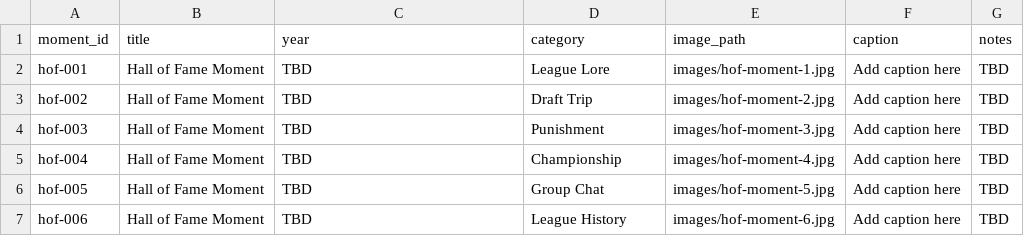
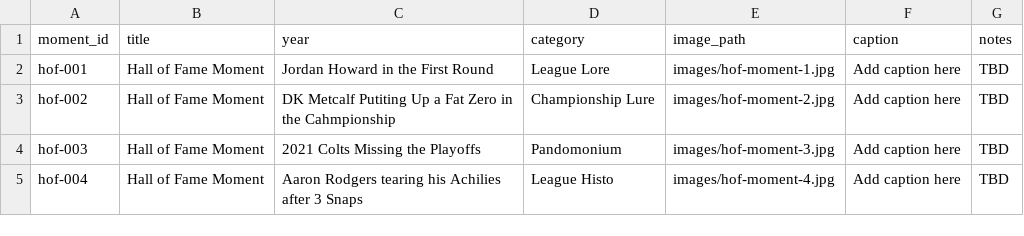
Before and after one commit to cravisjuice18-25/krusty-krab-league-site, a CSV file: data/hall-of-fame.csv, drawn as a sheet.

Commit message:
Update hall-of-fame.csv

```diff
--- a/data/hall-of-fame.csv
+++ b/data/hall-of-fame.csv
@@ -1,7 +1,5 @@
 moment_id,title,year,category,image_path,caption,notes
-hof-001,Hall of Fame Moment,TBD,League Lore,images/hof-moment-1.jpg,Add caption here,TBD
-hof-002,Hall of Fame Moment,TBD,Draft Trip,images/hof-moment-2.jpg,Add caption here,TBD
-hof-003,Hall of Fame Moment,TBD,Punishment,images/hof-moment-3.jpg,Add caption here,TBD
-hof-004,Hall of Fame Moment,TBD,Championship,images/hof-moment-4.jpg,Add caption here,TBD
-hof-005,Hall of Fame Moment,TBD,Group Chat,images/hof-moment-5.jpg,Add caption here,TBD
-hof-006,Hall of Fame Moment,TBD,League History,images/hof-moment-6.jpg,Add caption here,TBD
+hof-001,Hall of Fame Moment,Jordan Howard in the First Round,League Lore,images/hof-moment-1.jpg,Add caption here,TBD
+hof-002,Hall of Fame Moment,DK Metcalf Putiting Up a Fat Zero in the Cahmpionship,Championship Lure,images/hof-moment-2.jpg,Add caption here,TBD
+hof-003,Hall of Fame Moment,2021 Colts Missing the Playoffs,Pandomonium, images/hof-moment-3.jpg,Add caption here,TBD
+hof-004,Hall of Fame Moment,Aaron Rodgers tearing his Achilies after 3 Snaps,League Histo,images/hof-moment-4.jpg,Add caption here,TBD
```
